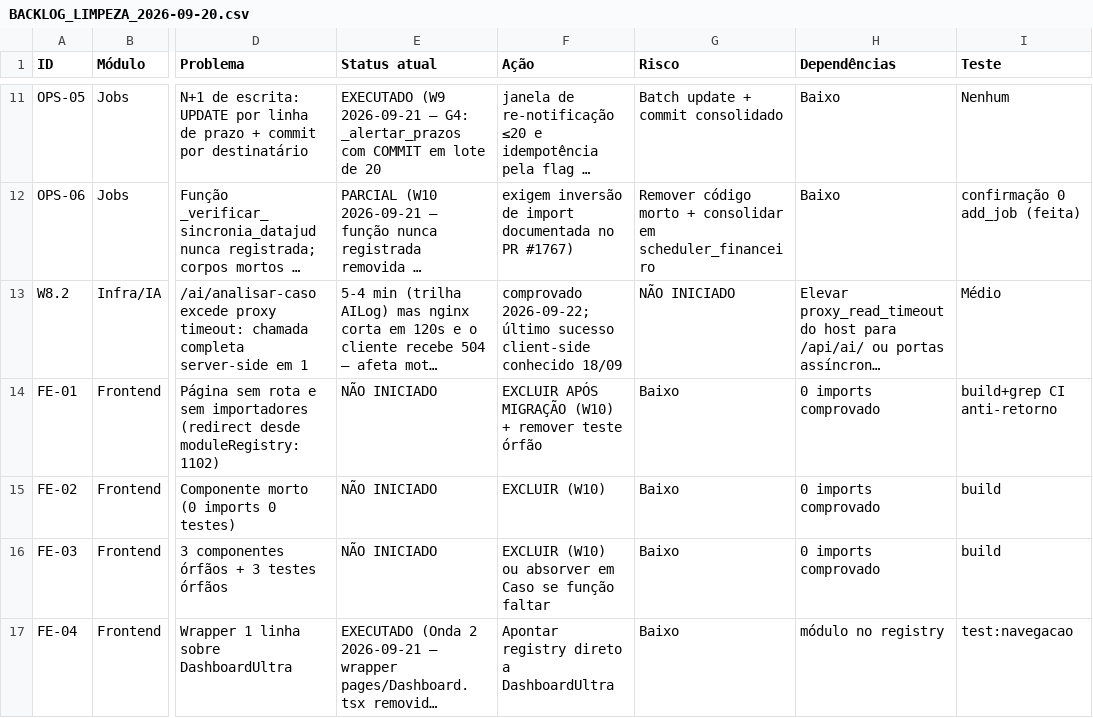
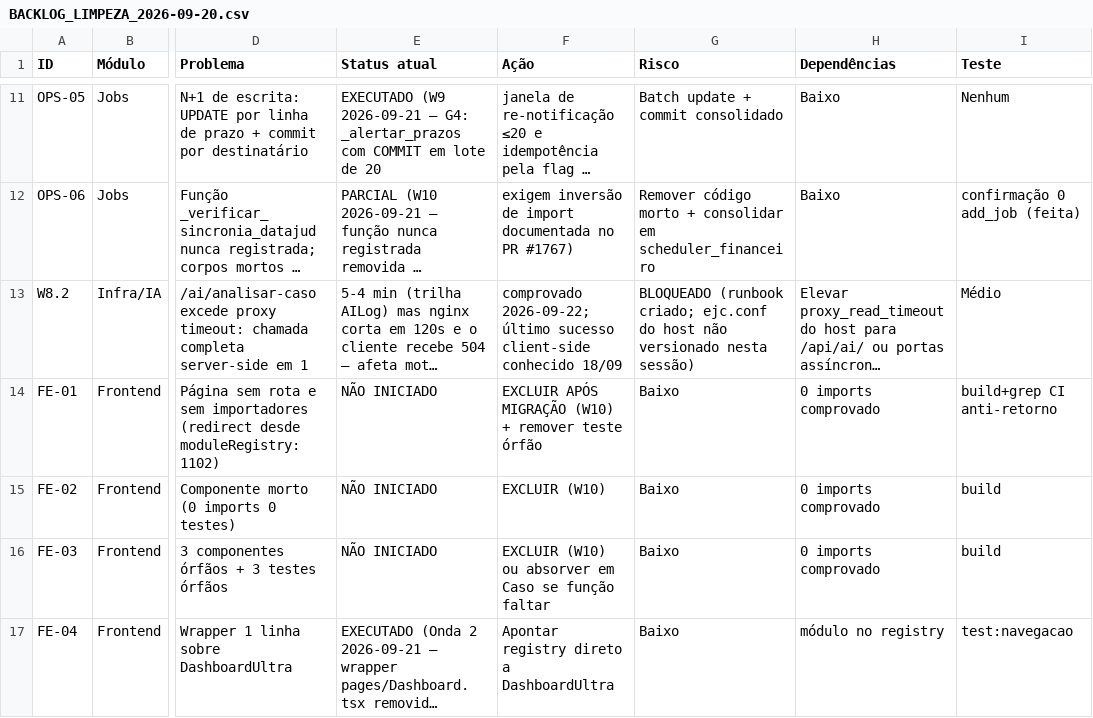
Before and after one commit to s2corporativo/ejc, a CSV file: docs/audit/BACKLOG_LIMPEZA_2026-09-20.csv, drawn as a sheet; only a part is shown, gaps mark what is left out; long unchanged cells end in …; the diff names each change by its address in the sheet, - before the commit and + after, or states it on an @@ line.

```diff
--- a/docs/audit/BACKLOG_LIMPEZA_2026-09-20.csv
+++ b/docs/audit/BACKLOG_LIMPEZA_2026-09-20.csv
-G13 (Risco): NÃO INICIADO
+G13 (Risco): BLOQUEADO (runbook criado; ejc.conf do host não versionado nesta sessão)
```
Also changed, not shown: 2 other files.
